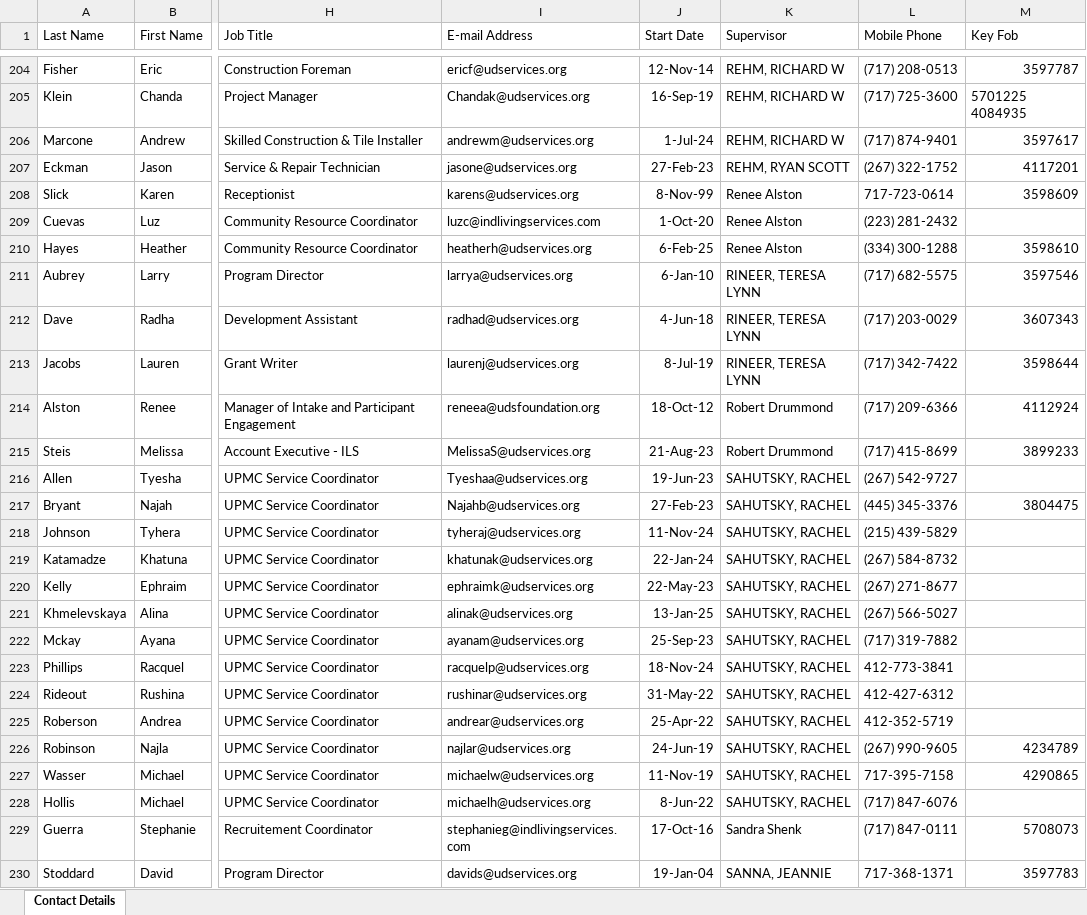
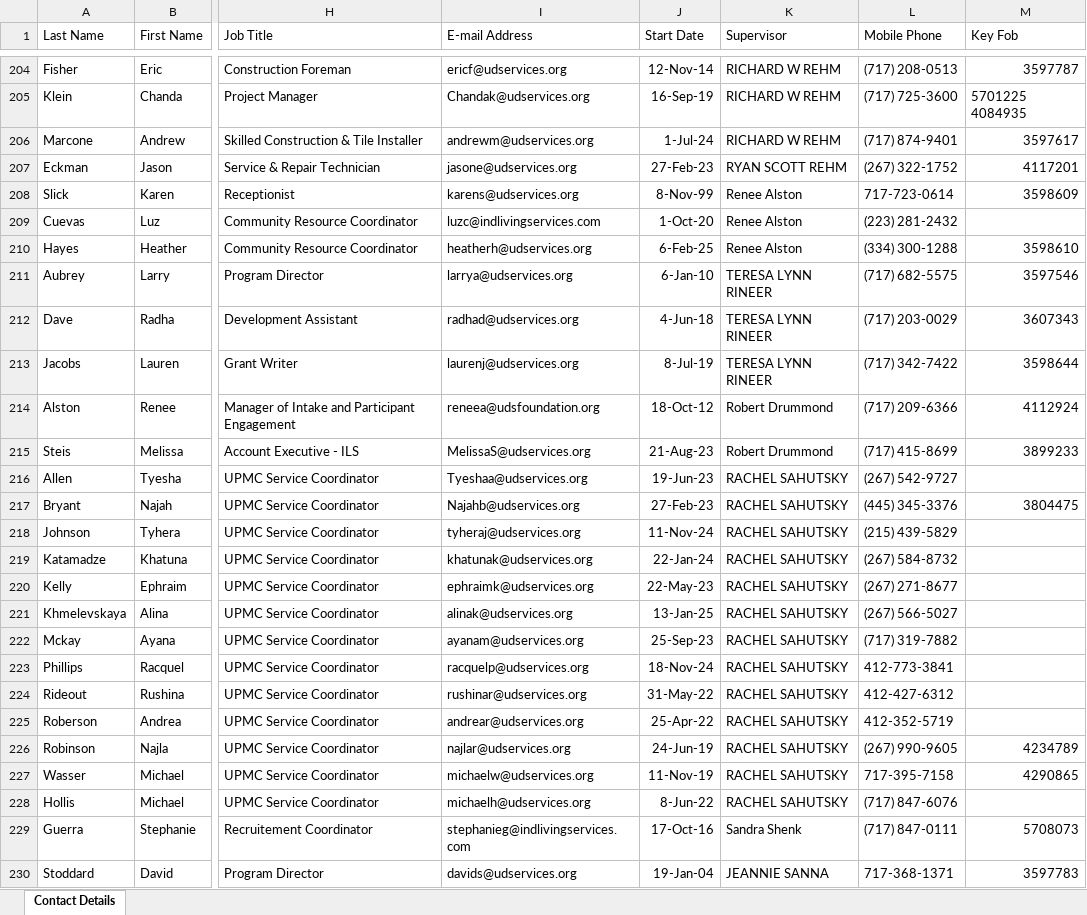
Before and after one commit to citnaluap/ITAssetManagement, an Excel workbook: Tables/Employee Information Hub.xlsx, sheet Contact Details, drawn as a sheet; only a part is shown, gaps mark what is left out; values as stored, in another font and other column widths than the file's, no borders; table styles not drawn; the diff covers the shown part only; the diff names each change by its address in the sheet, - before the commit and + after, or states it on an @@ line.

```diff
--- a/Tables/Employee Information Hub.xlsx (sheet Contact Details)
+++ b/Tables/Employee Information Hub.xlsx (sheet Contact Details)
-K204:K206 (Supervisor): REHM, RICHARD W
+K204:K206 (Supervisor): RICHARD W REHM
-K207 (Supervisor): REHM, RYAN SCOTT
+K207 (Supervisor): RYAN SCOTT REHM
-K211:K213 (Supervisor): RINEER, TERESA LYNN
+K211:K213 (Supervisor): TERESA LYNN RINEER
-K216:K228 (Supervisor): SAHUTSKY, RACHEL
+K216:K228 (Supervisor): RACHEL SAHUTSKY
-K230 (Supervisor): SANNA, JEANNIE
+K230 (Supervisor): JEANNIE SANNA
```
Also changed, not shown: 226 edited cells elsewhere in this sheet, Tables/HUB and Org Chart 11-25.xlsx, 6 other files.
